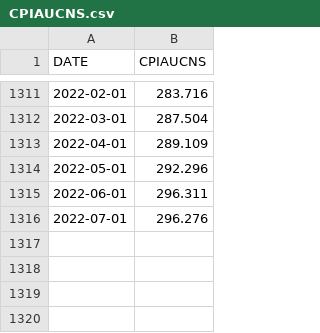
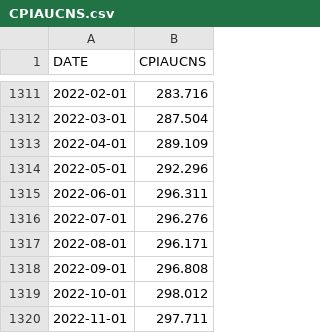
Before and after one commit to tmckay/inflation, a CSV file: CPIAUCNS.csv, drawn as a sheet; only a part is shown, gaps mark what is left out; the diff names each change by its address in the sheet, - before the commit and + after, or states it on an @@ line.

Commit message:
Update inflation data

```diff
--- a/CPIAUCNS.csv
+++ b/CPIAUCNS.csv
+row 1317: 2022-08-01 | 296.171
+row 1318: 2022-09-01 | 296.808
+row 1319: 2022-10-01 | 298.012
+row 1320: 2022-11-01 | 297.711
```
